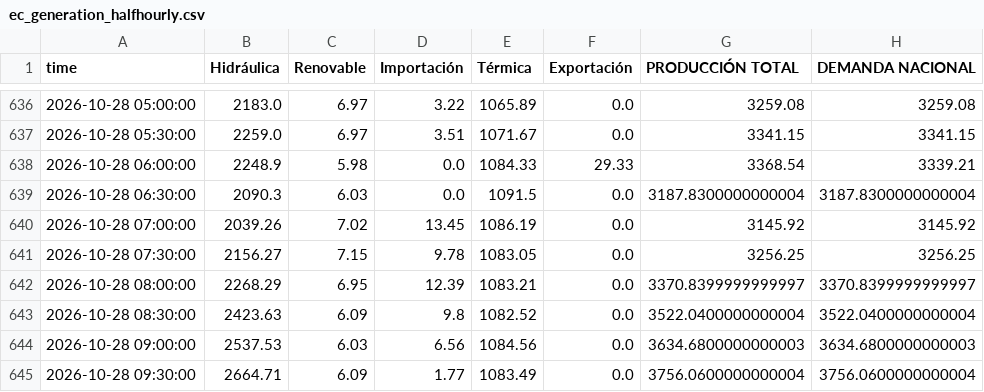
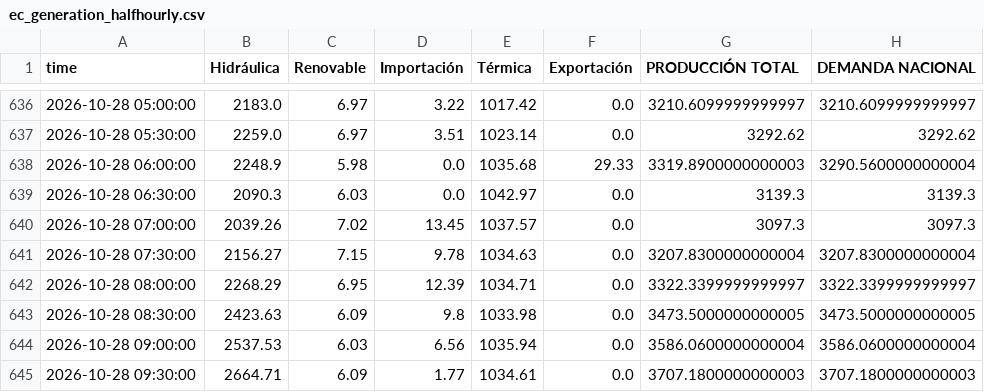
Before and after one commit to thomasdalton9/Energy-public, a CSV file: south_america/ec_generation_halfhourly.csv, drawn as a sheet; only a part is shown, gaps mark what is left out; the diff covers the shown part only.

```diff
--- a/south_america/ec_generation_halfhourly.csv
+++ b/south_america/ec_generation_halfhourly.csv
@@ -636,10 +636,10 @@ time,Hidráulica,Renovable,Importación,Térmica,Exportación,PRODUCCIÓN TOTAL,
-2026-10-28 05:00:00,2183.0,6.97,3.22,1065.89,0.0,3259.08,3259.08
-2026-10-28 05:30:00,2259.0,6.97,3.51,1071.67,0.0,3341.15,3341.15
-2026-10-28 06:00:00,2248.9,5.98,0.0,1084.33,29.33,3368.54,3339.21
-2026-10-28 06:30:00,2090.3,6.03,0.0,1091.5,0.0,3187.8300000000004,3187.8300000000004
-2026-10-28 07:00:00,2039.26,7.02,13.45,1086.19,0.0,3145.92,3145.92
-2026-10-28 07:30:00,2156.27,7.15,9.78,1083.05,0.0,3256.25,3256.25
-2026-10-28 08:00:00,2268.29,6.95,12.39,1083.21,0.0,3370.8399999999997,3370.8399999999997
-2026-10-28 08:30:00,2423.63,6.09,9.8,1082.52,0.0,3522.0400000000004,3522.0400000000004
-2026-10-28 09:00:00,2537.53,6.03,6.56,1084.56,0.0,3634.6800000000003,3634.6800000000003
-2026-10-28 09:30:00,2664.71,6.09,1.77,1083.49,0.0,3756.0600000000004,3756.0600000000004
+2026-10-28 05:00:00,2183.0,6.97,3.22,1017.42,0.0,3210.6099999999997,3210.6099999999997
+2026-10-28 05:30:00,2259.0,6.97,3.51,1023.14,0.0,3292.62,3292.62
+2026-10-28 06:00:00,2248.9,5.98,0.0,1035.68,29.33,3319.8900000000003,3290.5600000000004
+2026-10-28 06:30:00,2090.3,6.03,0.0,1042.97,0.0,3139.3,3139.3
+2026-10-28 07:00:00,2039.26,7.02,13.45,1037.57,0.0,3097.3,3097.3
+2026-10-28 07:30:00,2156.27,7.15,9.78,1034.63,0.0,3207.8300000000004,3207.8300000000004
+2026-10-28 08:00:00,2268.29,6.95,12.39,1034.71,0.0,3322.3399999999997,3322.3399999999997
+2026-10-28 08:30:00,2423.63,6.09,9.8,1033.98,0.0,3473.5000000000005,3473.5000000000005
+2026-10-28 09:00:00,2537.53,6.03,6.56,1035.94,0.0,3586.0600000000004,3586.0600000000004
+2026-10-28 09:30:00,2664.71,6.09,1.77,1034.61,0.0,3707.1800000000003,3707.1800000000003
```
Also changed, not shown: 114 edited cells elsewhere in this file, 2 other files.
